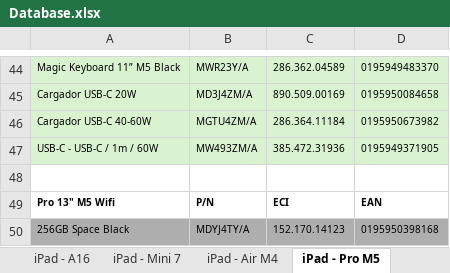
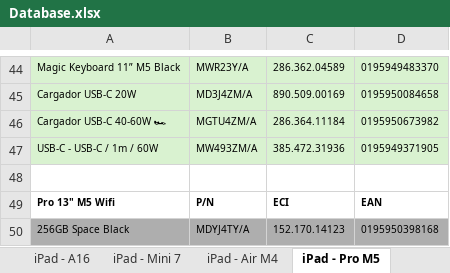
Before and after one commit to ASECIAlicante/referencias, an Excel workbook: Database.xlsx, sheet iPad - Pro M5, drawn as a sheet; only a part is shown, gaps mark what is left out; values as stored, in another font and other column widths than the file's, no borders; the diff names each change by its address in the sheet, - before the commit and + after, or states it on an @@ line.

```diff
--- a/Database.xlsx (sheet iPad - Pro M5)
+++ b/Database.xlsx (sheet iPad - Pro M5)
-A46: Cargador USB-C 40-60W
+A46: Cargador USB-C 40-60W 🏎
```
Also changed, not shown: sheet iPhone - DEMO, sheet iPhone - Duo, other sheet tabs, 9 other files.
